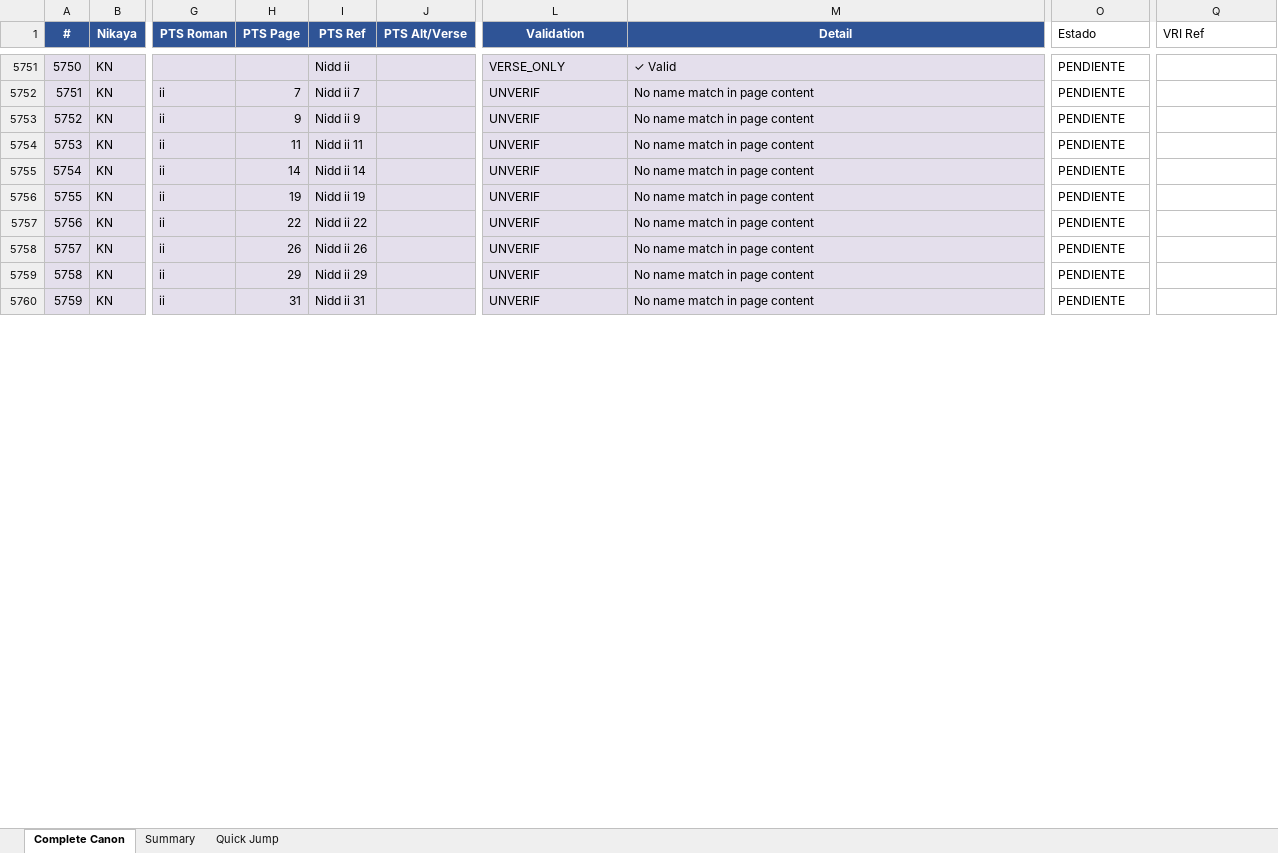
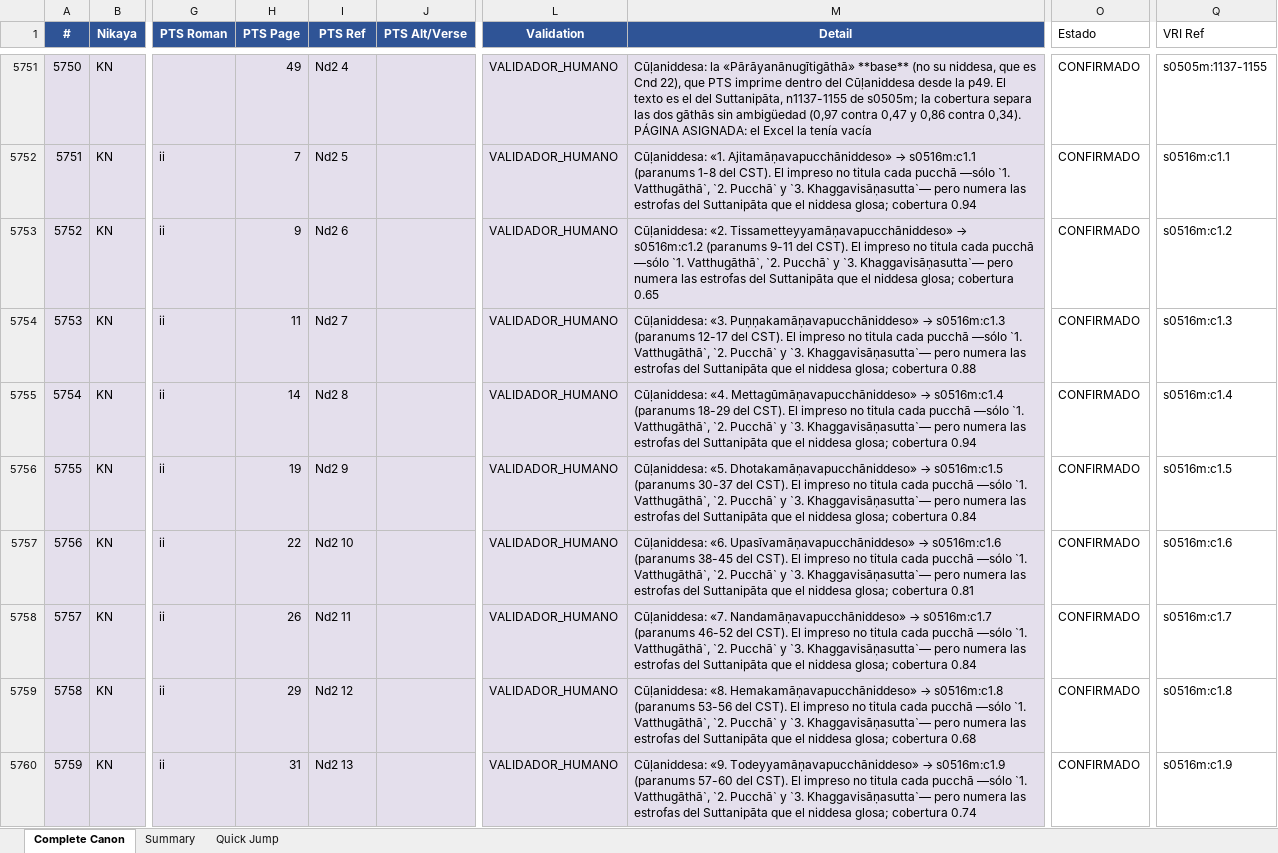
Before and after one commit to jorgecaa/pts-vri-concordance, an Excel workbook: PTS_Reference_Complete_Canon.xlsx, sheet Complete Canon, drawn as a sheet; only a part is shown, gaps mark what is left out; values as stored, in another font and other column widths than the file's, no borders; the diff covers the shown part only; the diff names each change by its address in the sheet, - before the commit and + after, or states it on an @@ line.

```diff
--- a/PTS_Reference_Complete_Canon.xlsx (sheet Complete Canon)
+++ b/PTS_Reference_Complete_Canon.xlsx (sheet Complete Canon)
-H5751 (PTS Page): (empty)
+H5751 (PTS Page): 49
-I5751 (PTS Ref): Nidd ii
+I5751 (PTS Ref): Nd2 4
-L5751 (Validation): VERSE_ONLY
+L5751 (Validation): VALIDADOR_HUMANO
-M5751 (Detail): ✓ Valid
+M5751 (Detail): Cūḷaniddesa: la «Pārāyanānugītigāthā» **base** (no su niddesa, que es Cnd 22), que PTS imprime dentro del Cūḷaniddesa desde la p49. El texto es el del Suttanipāta, n1137-1155 de s0505m; la cobertura separa las dos gāthās sin ambigüedad (0,97 contra 0,47 y 0,86 contra 0,34). PÁGINA ASIGNADA: el Excel la tenía vacía
-O5751:O5760 (Estado): PENDIENTE
+O5751:O5760 (Estado): CONFIRMADO
-Q5751 (VRI Ref): (empty)
+Q5751 (VRI Ref): s0505m:1137-1155
-I5752 (PTS Ref): Nidd ii 7
+I5752 (PTS Ref): Nd2 5
-L5752:L5760 (Validation): UNVERIF
+L5752:L5760 (Validation): VALIDADOR_HUMANO
@@ M5752 (Detail): No name match in page content → Cūḷaniddesa: «1. Ajitamāṇavapucchāniddeso» → s0516m:c1.1 (paranums 1-8 del CST). El impreso no titula cada pucchā —sólo `1. Vatthugāthā`, `2. Pucchā` y `3. Khaggavisāṇasutta`— pero numera las estrofas del Suttanipāta que el niddesa glosa; cobertura 0.94 @@
-Q5752 (VRI Ref): (empty)
+Q5752 (VRI Ref): s0516m:c1.1
-I5753 (PTS Ref): Nidd ii 9
+I5753 (PTS Ref): Nd2 6
@@ M5753 (Detail): No name match in page content → Cūḷaniddesa: «2. Tissametteyyamāṇavapucchāniddeso» → s0516m:c1.2 (paranums 9-11 del CST). El impreso no titula cada pucchā —sólo `1. Vatthugāthā`, `2. Pucchā` y `3. Khaggavisāṇasutta`— pero numera las estrofas del Suttanipāta que el niddesa glosa; cobertura 0.65 @@
-Q5753 (VRI Ref): (empty)
+Q5753 (VRI Ref): s0516m:c1.2
-I5754 (PTS Ref): Nidd ii 11
+I5754 (PTS Ref): Nd2 7
@@ M5754 (Detail): No name match in page content → Cūḷaniddesa: «3. Puṇṇakamāṇavapucchāniddeso» → s0516m:c1.3 (paranums 12-17 del CST). El impreso no titula cada pucchā —sólo `1. Vatthugāthā`, `2. Pucchā` y `3. Khaggavisāṇasutta`— pero numera las estrofas del Suttanipāta que el niddesa glosa; cobertura 0.88 @@
-Q5754 (VRI Ref): (empty)
+Q5754 (VRI Ref): s0516m:c1.3
-I5755 (PTS Ref): Nidd ii 14
+I5755 (PTS Ref): Nd2 8
@@ M5755 (Detail): No name match in page content → Cūḷaniddesa: «4. Mettagūmāṇavapucchāniddeso» → s0516m:c1.4 (paranums 18-29 del CST). El impreso no titula cada pucchā —sólo `1. Vatthugāthā`, `2. Pucchā` y `3. Khaggavisāṇasutta`— pero numera las estrofas del Suttanipāta que el niddesa glosa; cobertura 0.94 @@
-Q5755 (VRI Ref): (empty)
+Q5755 (VRI Ref): s0516m:c1.4
-I5756 (PTS Ref): Nidd ii 19
+I5756 (PTS Ref): Nd2 9
@@ M5756 (Detail): No name match in page content → Cūḷaniddesa: «5. Dhotakamāṇavapucchāniddeso» → s0516m:c1.5 (paranums 30-37 del CST). El impreso no titula cada pucchā —sólo `1. Vatthugāthā`, `2. Pucchā` y `3. Khaggavisāṇasutta`— pero numera las estrofas del Suttanipāta que el niddesa glosa; cobertura 0.84 @@
-Q5756 (VRI Ref): (empty)
+Q5756 (VRI Ref): s0516m:c1.5
-I5757 (PTS Ref): Nidd ii 22
+I5757 (PTS Ref): Nd2 10
@@ M5757 (Detail): No name match in page content → Cūḷaniddesa: «6. Upasīvamāṇavapucchāniddeso» → s0516m:c1.6 (paranums 38-45 del CST). El impreso no titula cada pucchā —sólo `1. Vatthugāthā`, `2. Pucchā` y `3. Khaggavisāṇasutta`— pero numera las estrofas del Suttanipāta que el niddesa glosa; cobertura 0.81 @@
-Q5757 (VRI Ref): (empty)
+Q5757 (VRI Ref): s0516m:c1.6
-I5758 (PTS Ref): Nidd ii 26
+I5758 (PTS Ref): Nd2 11
@@ M5758 (Detail): No name match in page content → Cūḷaniddesa: «7. Nandamāṇavapucchāniddeso» → s0516m:c1.7 (paranums 46-52 del CST). El impreso no titula cada pucchā —sólo `1. Vatthugāthā`, `2. Pucchā` y `3. Khaggavisāṇasutta`— pero numera las estrofas del Suttanipāta que el niddesa glosa; cobertura 0.84 @@
-Q5758 (VRI Ref): (empty)
+Q5758 (VRI Ref): s0516m:c1.7
-I5759 (PTS Ref): Nidd ii 29
+I5759 (PTS Ref): Nd2 12
@@ M5759 (Detail): No name match in page content → Cūḷaniddesa: «8. Hemakamāṇavapucchāniddeso» → s0516m:c1.8 (paranums 53-56 del CST). El impreso no titula cada pucchā —sólo `1. Vatthugāthā`, `2. Pucchā` y `3. Khaggavisāṇasutta`— pero numera las estrofas del Suttanipāta que el niddesa glosa; cobertura 0.68 @@
-Q5759 (VRI Ref): (empty)
+Q5759 (VRI Ref): s0516m:c1.8
-I5760 (PTS Ref): Nidd ii 31
+I5760 (PTS Ref): Nd2 13
@@ M5760 (Detail): No name match in page content → Cūḷaniddesa: «9. Todeyyamāṇavapucchāniddeso» → s0516m:c1.9 (paranums 57-60 del CST). El impreso no titula cada pucchā —sólo `1. Vatthugāthā`, `2. Pucchā` y `3. Khaggavisāṇasutta`— pero numera las estrofas del Suttanipāta que el niddesa glosa; cobertura 0.74 @@
-Q5760 (VRI Ref): (empty)
+Q5760 (VRI Ref): s0516m:c1.9
```
Also changed, not shown: 296 edited cells elsewhere in this sheet, 3 other files.
